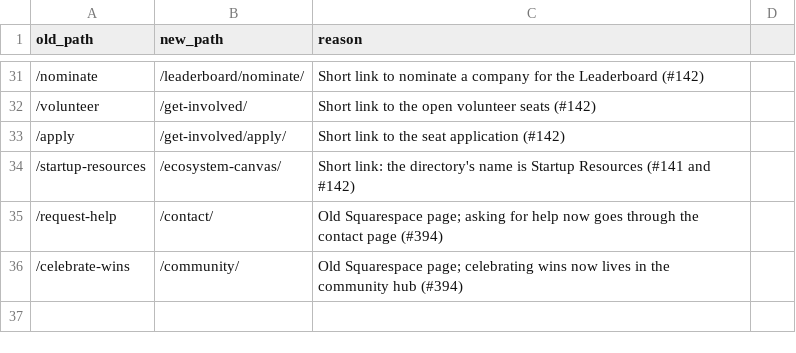
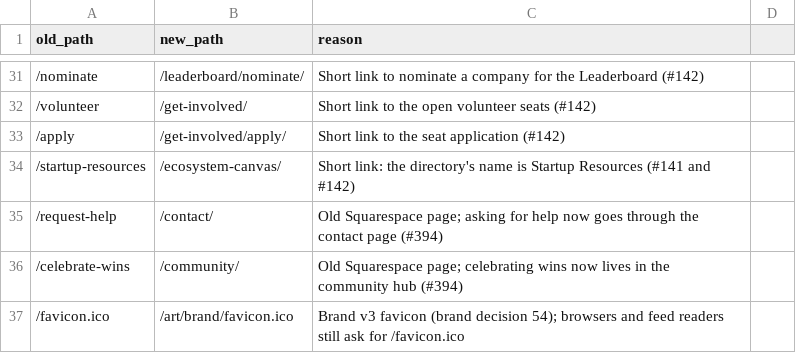
Before and after one commit to Colorado-Startups/coloradostartups.org, a CSV file: ops/redirects/map.csv, drawn as a sheet; only a part is shown, gaps mark what is left out; the diff names each change by its address in the sheet, - before the commit and + after, or states it on an @@ line.

```diff
--- a/ops/redirects/map.csv
+++ b/ops/redirects/map.csv
+row 37: /favicon.ico | /art/brand/favicon.ico | Brand v3 favicon (brand decision 54); browsers and feed readers still ask for /favicon.ico
```
Also changed, not shown: 27 other files.
